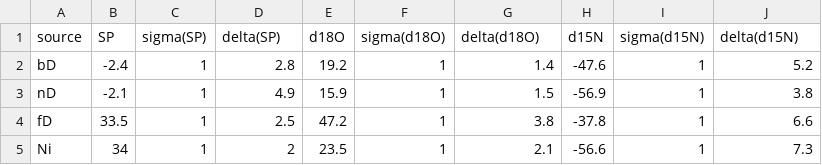
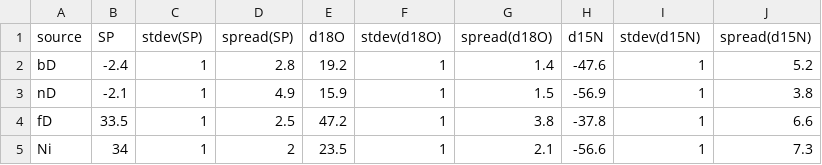
Before and after one commit to malewick/frame, a CSV file: input/real world examples/N2O_sources.csv, drawn as a sheet; only a part is shown; the diff names each change by its address in the sheet, - before the commit and + after, or states it on an @@ line.

Commit message:
changed sigma, delta into stdev, spread in real world examples input files

```diff
--- a/input/real world examples/N2O_sources.csv
+++ b/input/real world examples/N2O_sources.csv
-C1: sigma(SP)
+C1: stdev(SP)
-D1: delta(SP)
+D1: spread(SP)
-F1: sigma(d18O)
+F1: stdev(d18O)
-G1: delta(d18O)
+G1: spread(d18O)
-I1: sigma(d15N)
+I1: stdev(d15N)
-J1: delta(d15N)
+J1: spread(d15N)
```
Also changed, not shown: 11 other files.
